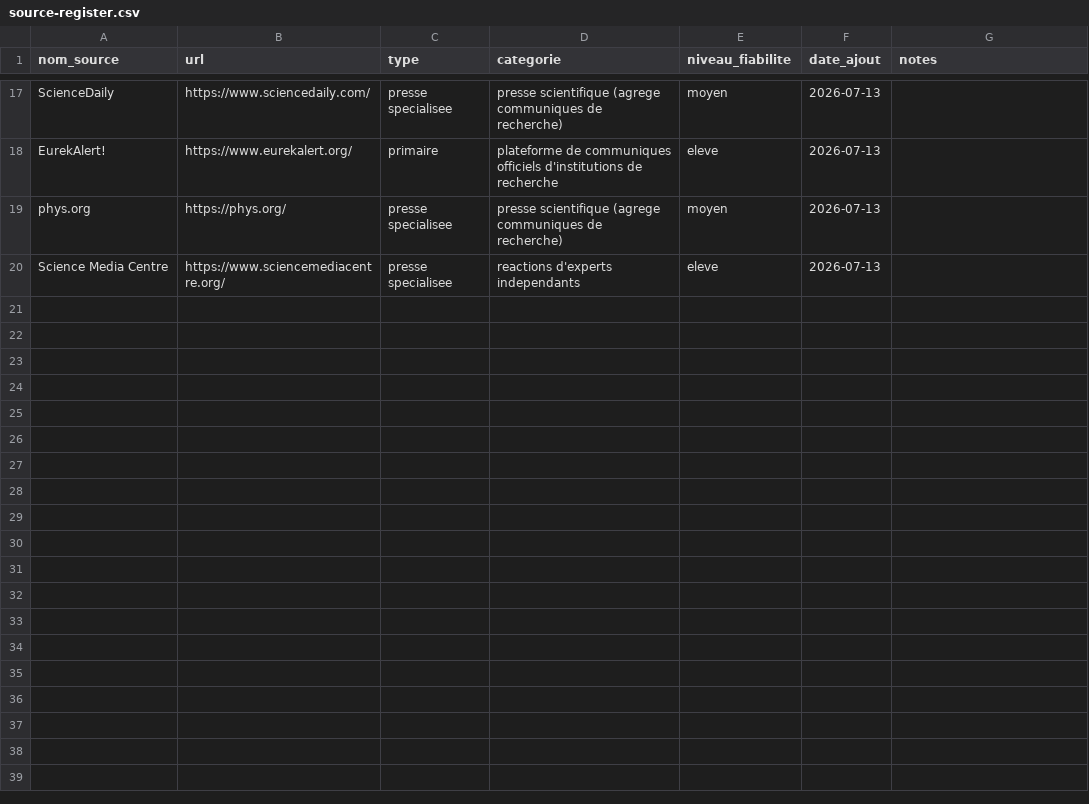
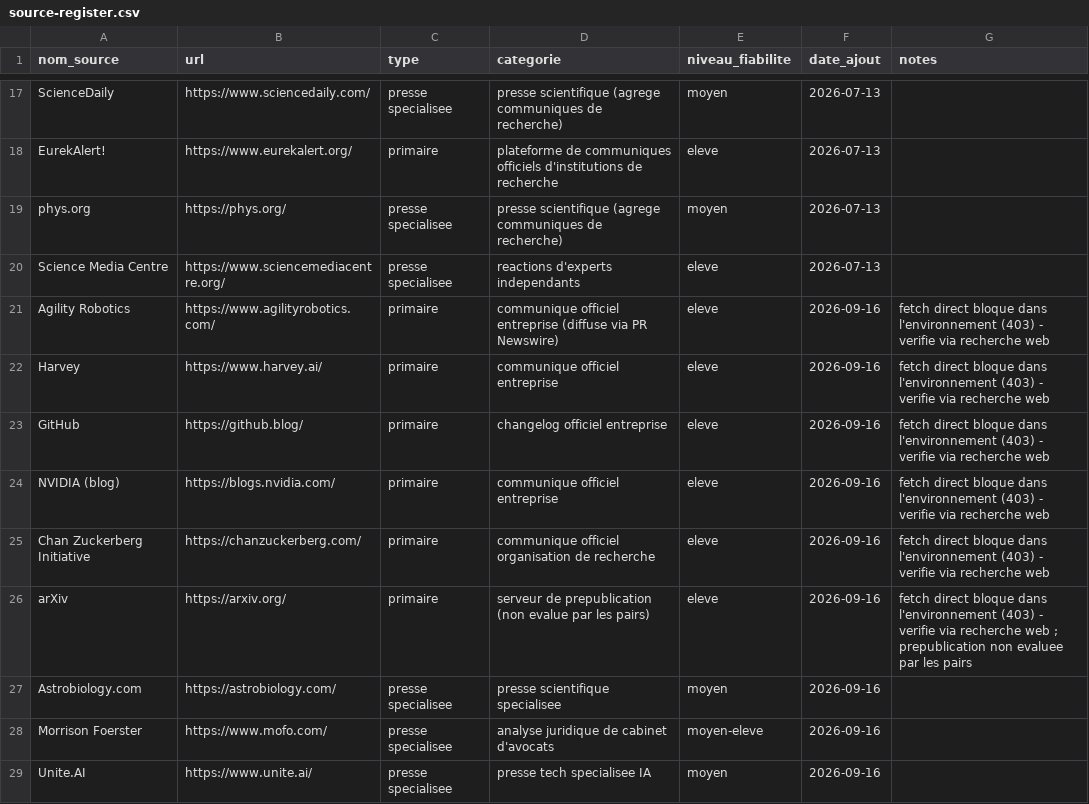
Before and after one commit to perillatjerome/ai-intelligence-watch, a CSV file: data/source-register.csv, drawn as a sheet; only a part is shown, gaps mark what is left out.

```diff
--- a/data/source-register.csv
+++ b/data/source-register.csv
@@ -20 +20,10 @@ phys.org,https://phys.org/,presse specialisee,presse scientifique (agrege commun
 Science Media Centre,https://www.sciencemediacentre.org/,presse specialisee,reactions d'experts independants,eleve,2026-07-13,
+Agility Robotics,https://www.agilityrobotics.com/,primaire,communique officiel entreprise (diffuse via PR Newswire),eleve,2026-09-16,fetch direct bloque dans l'environnement (403) - verifie via recherche web
+Harvey,https://www.harvey.ai/,primaire,communique officiel entreprise,eleve,2026-09-16,fetch direct bloque dans l'environnement (403) - verifie via recherche web
+GitHub,https://github.blog/,primaire,changelog officiel entreprise,eleve,2026-09-16,fetch direct bloque dans l'environnement (403) - verifie via recherche web
+NVIDIA (blog),https://blogs.nvidia.com/,primaire,communique officiel entreprise,eleve,2026-09-16,fetch direct bloque dans l'environnement (403) - verifie via recherche web
+Chan Zuckerberg Initiative,https://chanzuckerberg.com/,primaire,communique officiel organisation de recherche,eleve,2026-09-16,fetch direct bloque dans l'environnement (403) - verifie via recherche web
+arXiv,https://arxiv.org/,primaire,serveur de prepublication (non evalue par les pairs),eleve,2026-09-16,fetch direct bloque dans l'environnement (403) - verifie via recherche web ; prepublication non evaluee par les pairs
+Astrobiology.com,https://astrobiology.com/,presse specialisee,presse scientifique specialisee,moyen,2026-09-16,
+Morrison Foerster,https://www.mofo.com/,presse specialisee,analyse juridique de cabinet d'avocats,moyen-eleve,2026-09-16,
+Unite.AI,https://www.unite.ai/,presse specialisee,presse tech specialisee IA,moyen,2026-09-16,
```
Also changed, not shown: data/news-index.csv, data/topic-index.csv, 1 other file.
